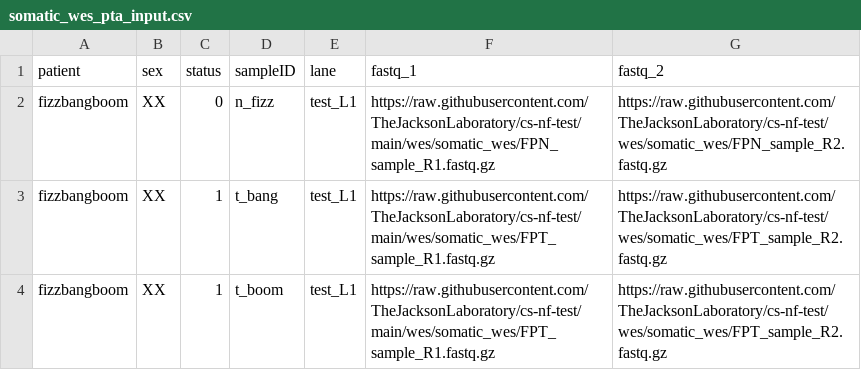
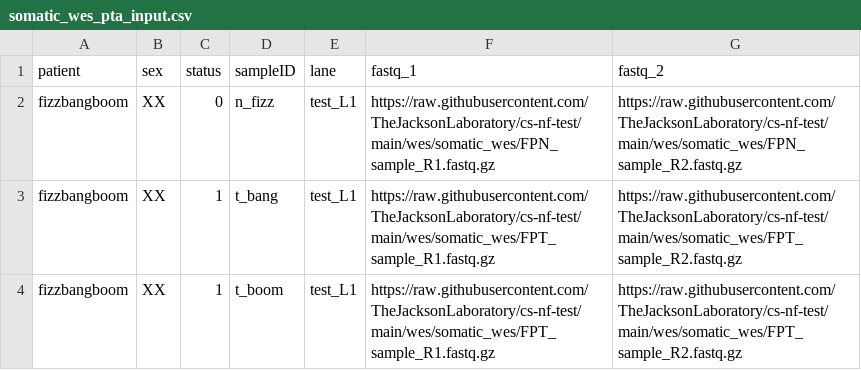
Before and after one commit to TheJacksonLaboratory/jds-nf-test, a CSV file: wes/somatic_wes/somatic_wes_pta_input.csv, drawn as a sheet.

Commit message:
fix broken somatic wes pta paths

```diff
--- a/wes/somatic_wes/somatic_wes_pta_input.csv
+++ b/wes/somatic_wes/somatic_wes_pta_input.csv
@@ -1,4 +1,4 @@
 patient,sex,status,sampleID,lane,fastq_1,fastq_2
-fizzbangboom,XX,0,n_fizz,test_L1,https://raw.githubusercontent.com/TheJacksonLaboratory/cs-nf-test/main/wes/somatic_wes/FPN_sample_R1.fastq.gz,https://raw.githubusercontent.com/TheJacksonLaboratory/cs-nf-test/wes/somatic_wes/FPN_sample_R2.fastq.gz
-fizzbangboom,XX,1,t_bang,test_L1,https://raw.githubusercontent.com/TheJacksonLaboratory/cs-nf-test/main/wes/somatic_wes/FPT_sample_R1.fastq.gz,https://raw.githubusercontent.com/TheJacksonLaboratory/cs-nf-test/wes/somatic_wes/FPT_sample_R2.fastq.gz
-fizzbangboom,XX,1,t_boom,test_L1,https://raw.githubusercontent.com/TheJacksonLaboratory/cs-nf-test/main/wes/somatic_wes/FPT_sample_R1.fastq.gz,https://raw.githubusercontent.com/TheJacksonLaboratory/cs-nf-test/wes/somatic_wes/FPT_sample_R2.fastq.gz
+fizzbangboom,XX,0,n_fizz,test_L1,https://raw.githubusercontent.com/TheJacksonLaboratory/cs-nf-test/main/wes/somatic_wes/FPN_sample_R1.fastq.gz,https://raw.githubusercontent.com/TheJacksonLaboratory/cs-nf-test/main/wes/somatic_wes/FPN_sample_R2.fastq.gz
+fizzbangboom,XX,1,t_bang,test_L1,https://raw.githubusercontent.com/TheJacksonLaboratory/cs-nf-test/main/wes/somatic_wes/FPT_sample_R1.fastq.gz,https://raw.githubusercontent.com/TheJacksonLaboratory/cs-nf-test/main/wes/somatic_wes/FPT_sample_R2.fastq.gz
+fizzbangboom,XX,1,t_boom,test_L1,https://raw.githubusercontent.com/TheJacksonLaboratory/cs-nf-test/main/wes/somatic_wes/FPT_sample_R1.fastq.gz,https://raw.githubusercontent.com/TheJacksonLaboratory/cs-nf-test/main/wes/somatic_wes/FPT_sample_R2.fastq.gz
```
